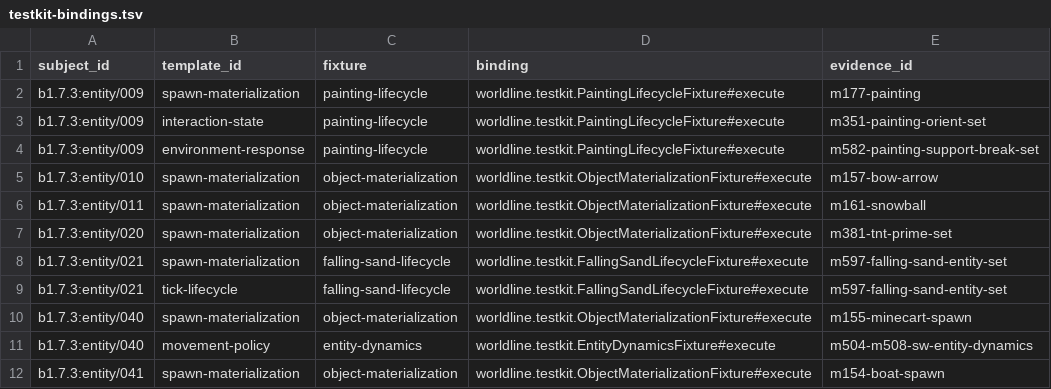
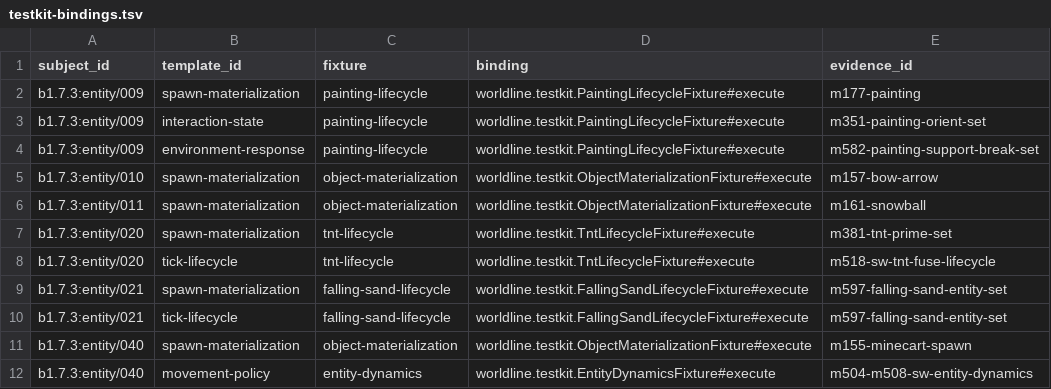
Before and after one commit to lucasrgt/Worldline, a TSV file: behavior/functional-census/b1.7.3/entities/testkit-bindings.tsv, drawn as a sheet; only a part is shown; the shorter side is filled out with more unchanged rows.

Commit message:
Add complete primed TNT lifecycle subsystem

```diff
--- a/behavior/functional-census/b1.7.3/entities/testkit-bindings.tsv
+++ b/behavior/functional-census/b1.7.3/entities/testkit-bindings.tsv
@@ -6,3 +6,4 @@ b1.7.3:entity/010	spawn-materialization	object-materialization	worldline.testkit
 b1.7.3:entity/011	spawn-materialization	object-materialization	worldline.testkit.ObjectMaterializationFixture#execute	m161-snowball
-b1.7.3:entity/020	spawn-materialization	object-materialization	worldline.testkit.ObjectMaterializationFixture#execute	m381-tnt-prime-set
+b1.7.3:entity/020	spawn-materialization	tnt-lifecycle	worldline.testkit.TntLifecycleFixture#execute	m381-tnt-prime-set
+b1.7.3:entity/020	tick-lifecycle	tnt-lifecycle	worldline.testkit.TntLifecycleFixture#execute	m518-sw-tnt-fuse-lifecycle
 b1.7.3:entity/021	spawn-materialization	falling-sand-lifecycle	worldline.testkit.FallingSandLifecycleFixture#execute	m597-falling-sand-entity-set
```
Also changed, not shown: behavior/functional-census/b1.7.3/entities/claims.tsv, 10 other files.
